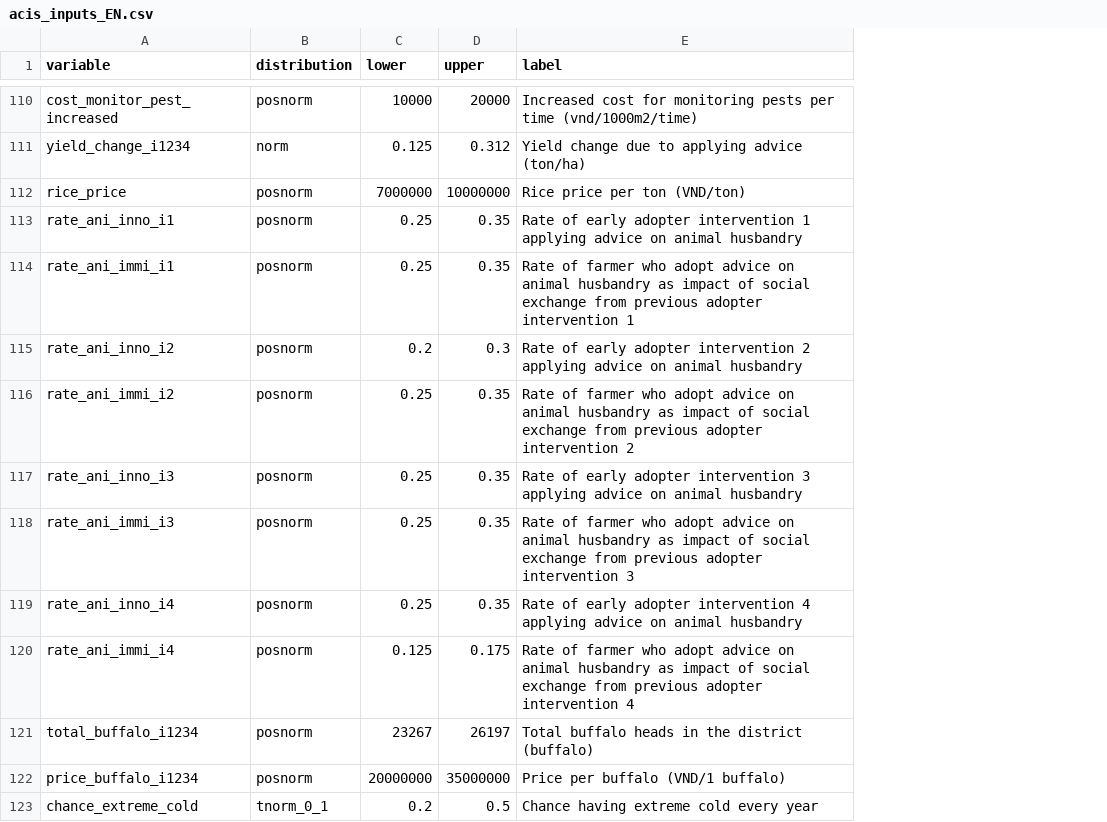
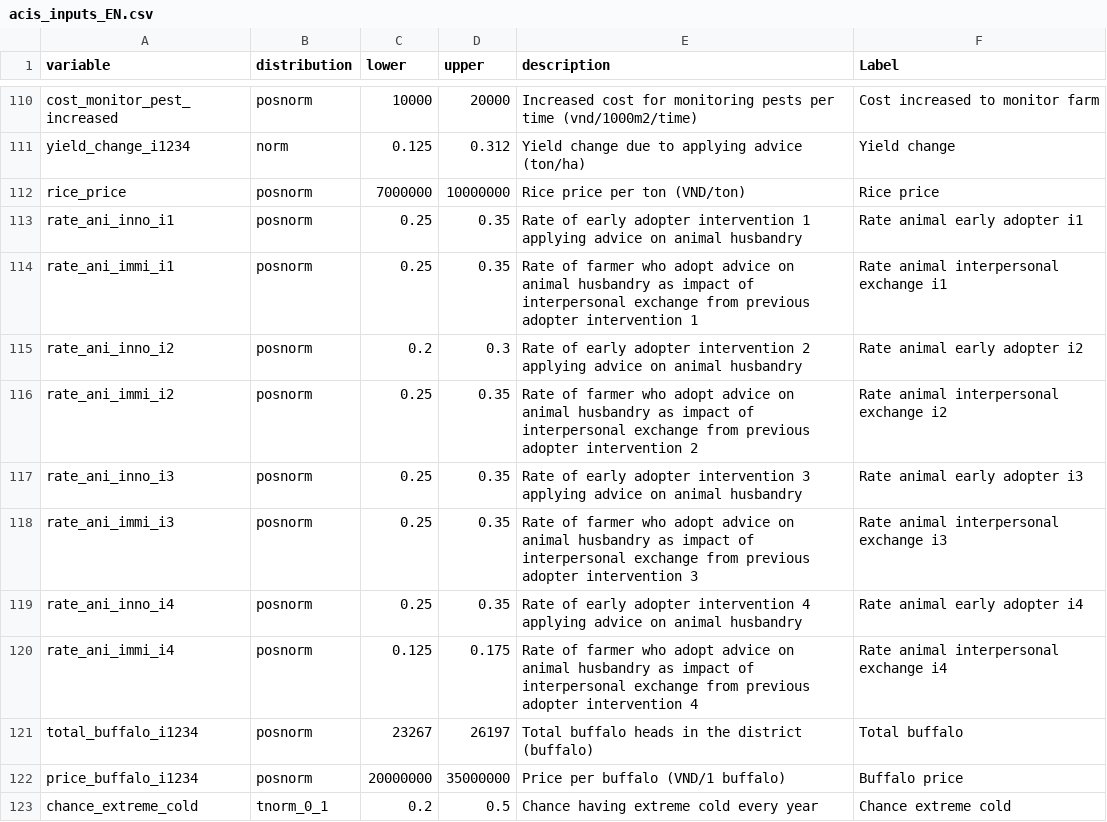
Before and after one commit to ThiThuGiangLuu/ACS-Decision-Analysis, a CSV file: acis_inputs_EN.csv, drawn as a sheet; only a part is shown, gaps mark what is left out; the diff covers the shown part only; the diff names each change by its address in the sheet, - before the commit and + after, or states it on an @@ line.

Commit message:
Updated Label and description

```diff
--- a/acis_inputs_EN.csv
+++ b/acis_inputs_EN.csv
+column F (Label), rows 110-123: Cost increased to monitor farm | Yield change | Rice price | Rate animal early adopter i1 | Rate animal interpersonal exchange i1 | Rate animal early adopter i2 | Rate animal interpersonal exchange i2 | Rate animal early adopter i3 | Rate animal interpersonal exchange i3 | Rate animal early adopter i4 | Rate animal interpersonal exchange i4 | Total buffalo | Buffalo price | Chance extreme cold
-E1: label
+E1: description
-E114 (description): …impact of social exchange from…
+E114 (description): …impact of interpersonal exchange from…
-E116 (description): …impact of social exchange from…
+E116 (description): …impact of interpersonal exchange from…
-E118 (description): …impact of social exchange from…
+E118 (description): …impact of interpersonal exchange from…
-E120 (description): …impact of social exchange from…
+E120 (description): …impact of interpersonal exchange from…
```
Also changed, not shown: 8 edited cells elsewhere in this file.
